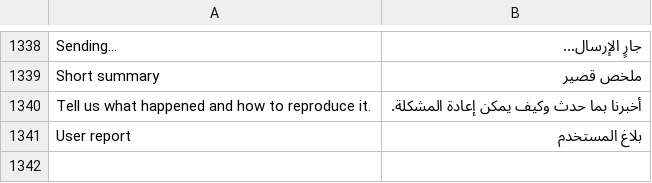
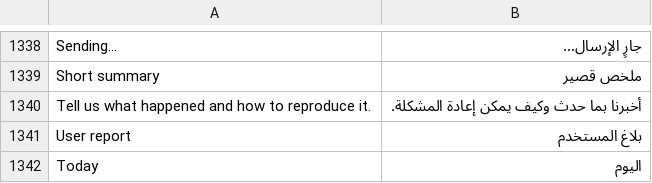
Before and after one commit to hamzaabadah/books, a CSV file: translations/ar.csv, drawn as a sheet; only a part is shown, gaps mark what is left out.

Commit message:
feat: add today filter on dashboard (#16
* feat: add today filter on dashboard

* feat: update version

* feat: add comma

```diff
--- a/translations/ar.csv
+++ b/translations/ar.csv
@@ -1341 +1341,2 @@
 "User report","بلاغ المستخدم",
+"Today","اليوم",
```
Also changed, not shown: 4 other files.
